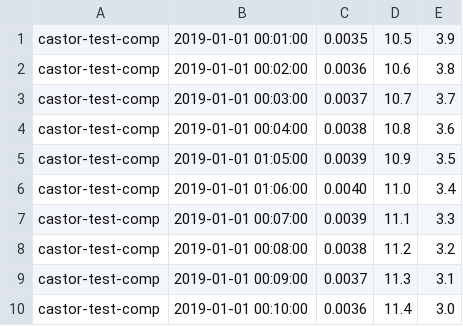
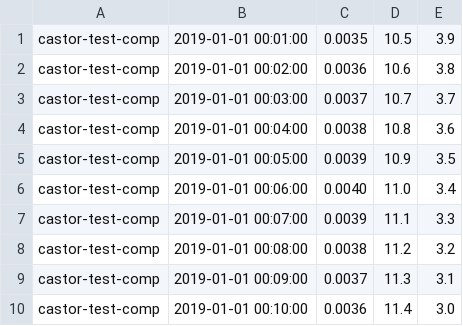
Before and after one commit to IBM/pycloudmessenger, a CSV file: mqtt/sample_composite.csv, drawn as a sheet.

Commit message:
Sample MQTT script for composite CSV files

```diff
--- a/mqtt/sample_composite.csv
+++ b/mqtt/sample_composite.csv
@@ -4,4 +4,4 @@
 "castor-test-comp",2019-01-01 00:04:00,0.0038,10.8,3.6,
-"castor-test-comp",2019-01-01 01:05:00,0.0039,10.9,3.5,
-"castor-test-comp",2019-01-01 01:06:00,0.0040,11.0,3.4,
+"castor-test-comp",2019-01-01 00:05:00,0.0039,10.9,3.5,
+"castor-test-comp",2019-01-01 00:06:00,0.0040,11.0,3.4,
 "castor-test-comp",2019-01-01 00:07:00,0.0039,11.1,3.3,
```
